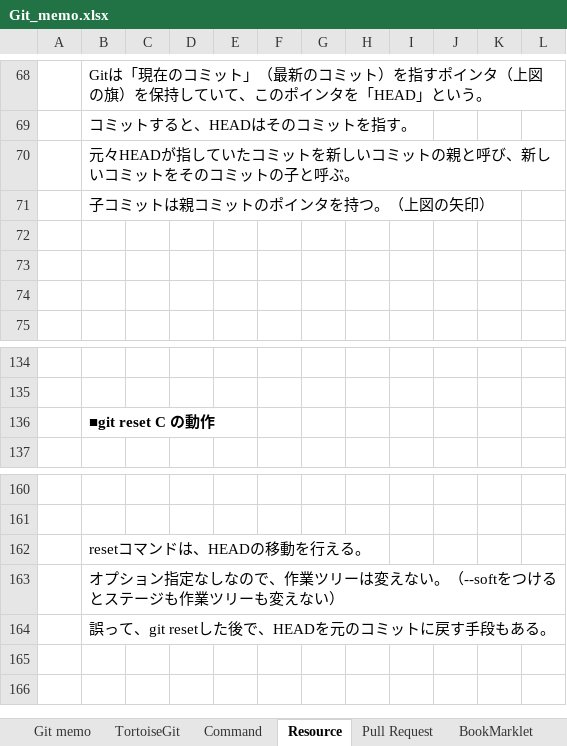
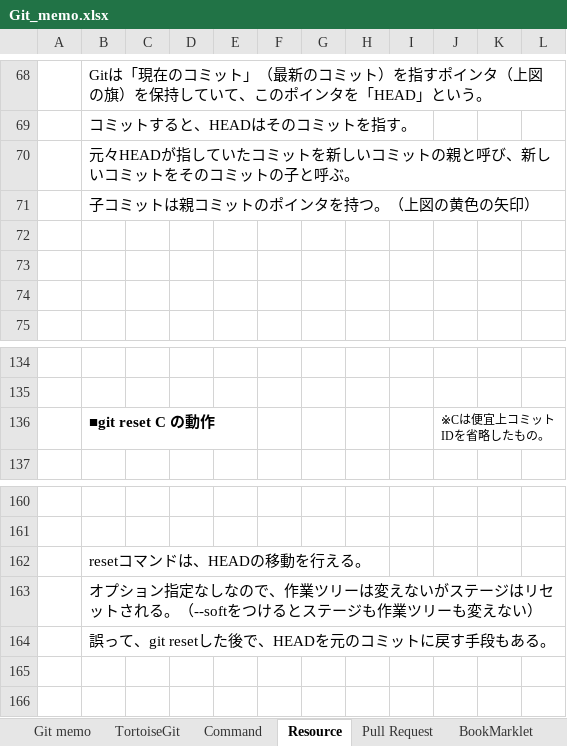
Before and after one commit to mtk57/PublicMemo, an Excel workbook: Git/Git_memo.xlsx, sheet Resource, drawn as a sheet; only a part is shown, gaps mark what is left out; values as stored, in another font and other column widths than the file's, no borders; charts and pictures not drawn; the diff names each change by its address in the sheet, - before the commit and + after, or states it on an @@ line.

```diff
--- a/Git/Git_memo.xlsx (sheet Resource)
+++ b/Git/Git_memo.xlsx (sheet Resource)
-B71: 子コミットは親コミットのポインタを持つ。（上図の矢印）
+B71: 子コミットは親コミットのポインタを持つ。（上図の黄色の矢印）
-J136: (empty)
+J136: ※Cは便宜上コミットIDを省略したもの。
-B163: …変えない。（--softを…
+B163: …変えないがステージはリセットされる。（--softを…
```
Also changed, not shown: sheet Command, charts or pictures, 1 other file.
